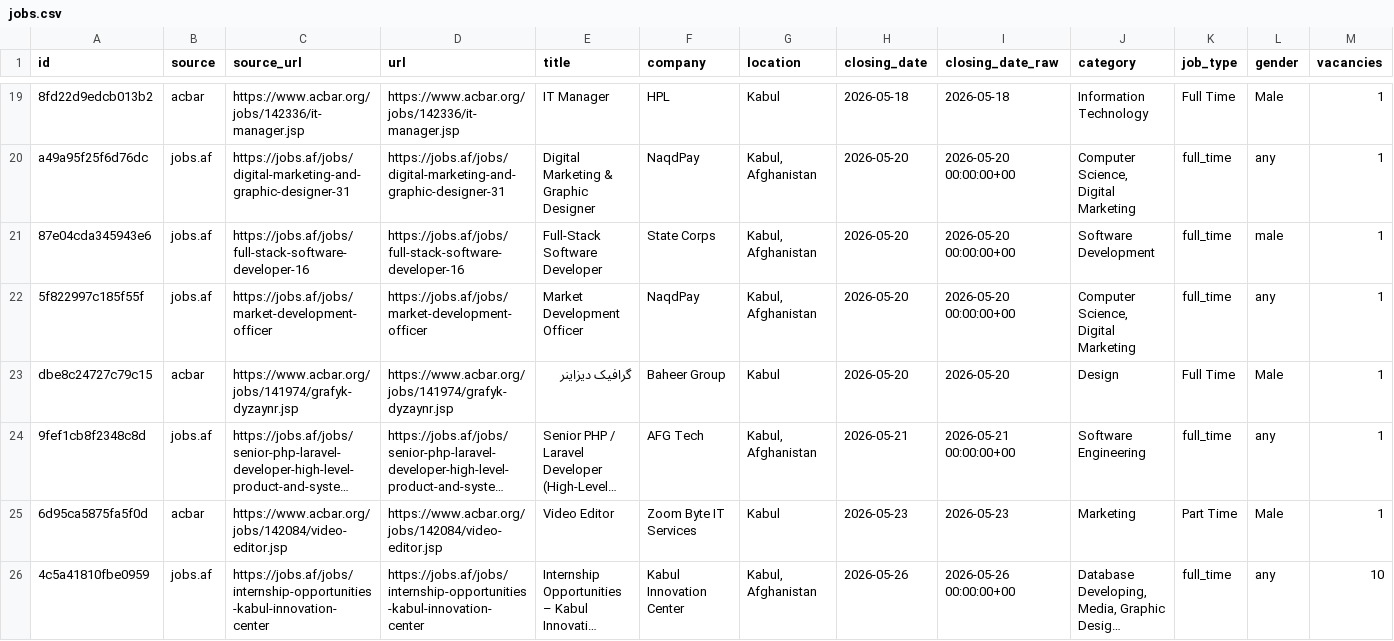
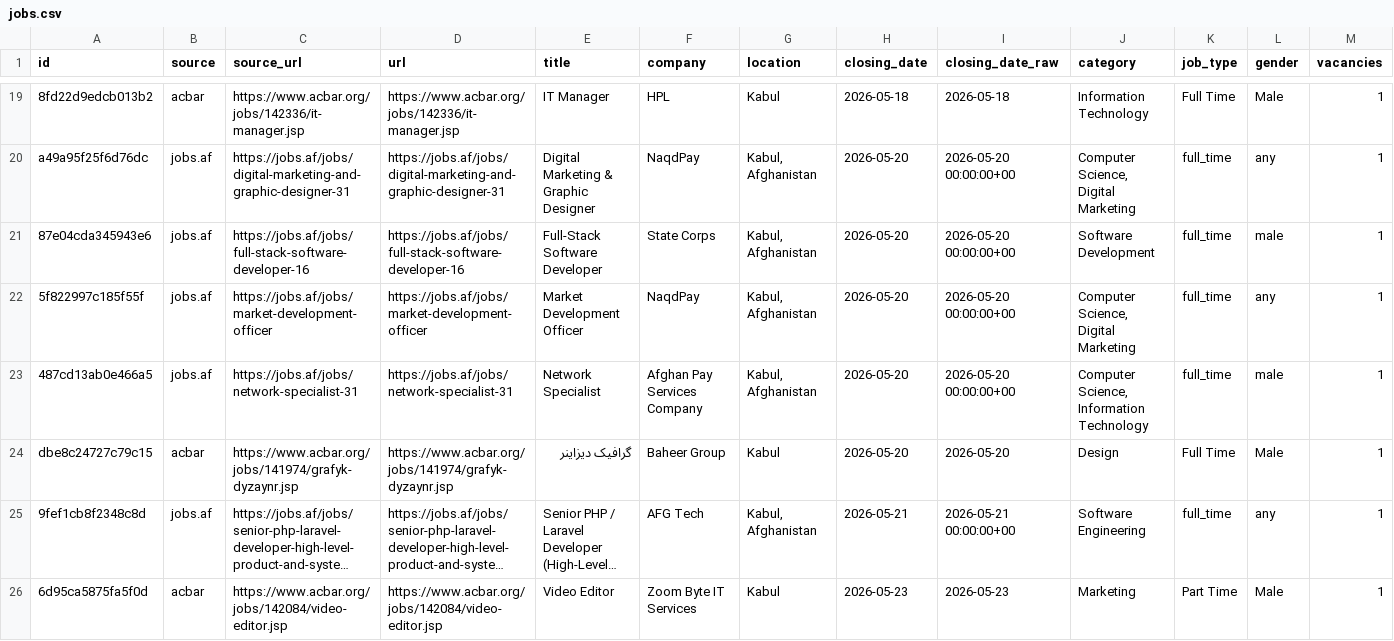
Before and after one commit to nasirkhansayyad132/jobsaf-tracker, a CSV file: data/jobs.csv, drawn as a sheet; only a part is shown, gaps mark what is left out; the shorter side is filled out with more unchanged rows; long unchanged cells end in …; rows hold the shown columns only; the diff covers the shown part only; the diff names each change by its address in the sheet, - before the commit and + after, or states it on an @@ line.

```diff
--- a/data/jobs.csv
+++ b/data/jobs.csv
+row 23: 487cd13ab0e466a5 | jobs.af | https://jobs.af/jobs/network-specialist-31 | https://jobs.af/jobs/network-specialist-31 | Network Specialist | Afghan Pay Services Company | Kabul, Afghanistan | 2026-05-20 | 2026-05-20 00:00:00+00 | Computer Science, Information Technology | full_time | male | 1
```
Also changed, not shown: 1 added row elsewhere in this file, 2 other files.
